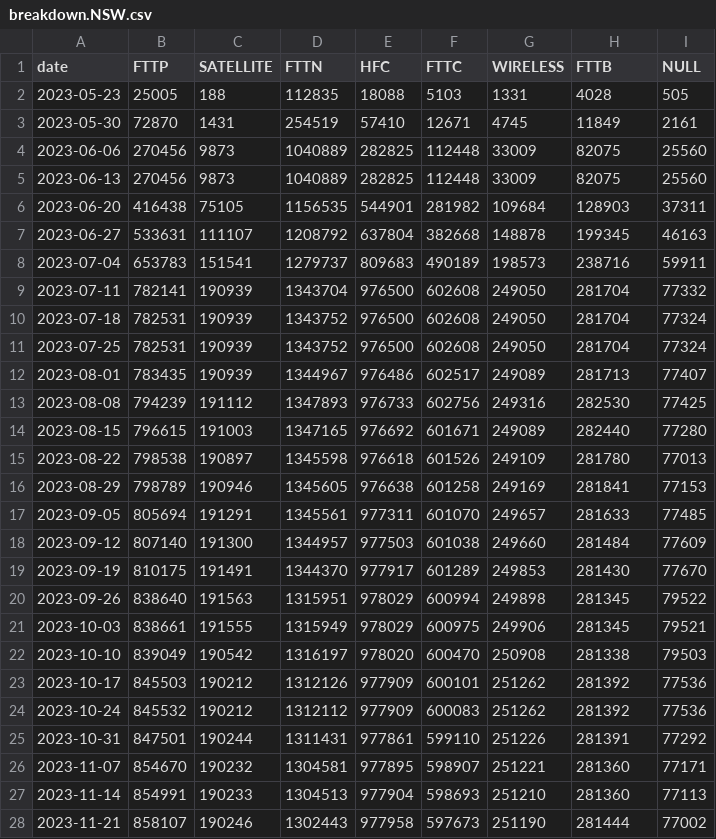
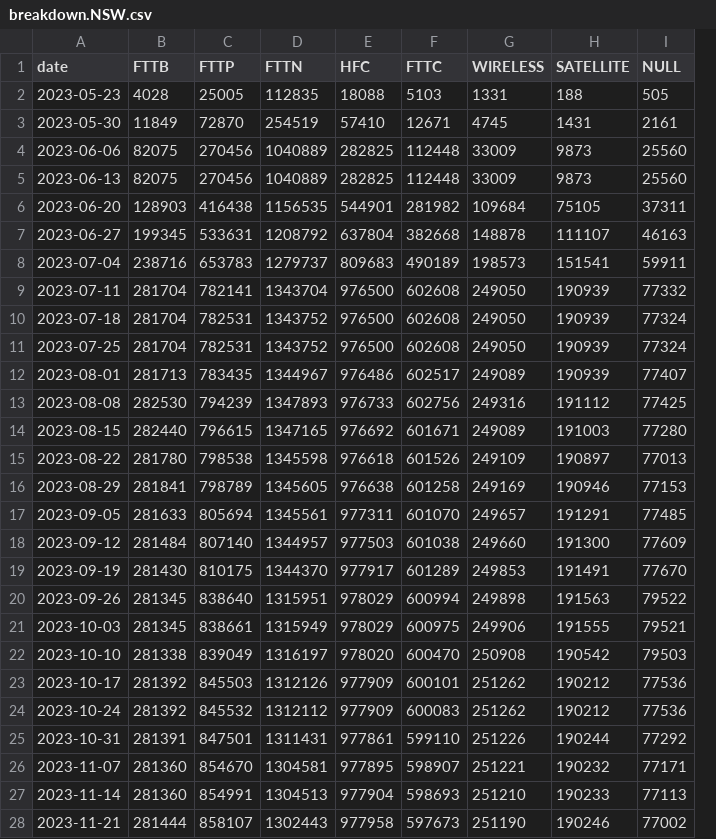
Before and after one commit to Vhih/nbn-upgrade-map, a CSV file: results/breakdown.NSW.csv, drawn as a sheet; only a part is shown; removed rows and columns are numbered as before the commit, all else as after; the diff covers the shown part only; the diff names each change by its address in the sheet, - before the commit and + after, or states it on an @@ line.

```diff
--- a/results/breakdown.NSW.csv
+++ b/results/breakdown.NSW.csv
+column B (FTTB), rows 2-28: 4028 | 11849 | 82075 | 82075 | 128903 | 199345 | 238716 | 281704 | 281704 | 281704 | 281713 | 282530 | 282440 | 281780 | 281841 | 281633 | 281484 | 281430 | 281345 | 281345 | 281338 | 281392 | 281392 | 281391 | 281360 | 281360 | 281444
-column C (SATELLITE), rows 2-28: 188 | 1431 | 9873 | 9873 | 75105 | 111107 | 151541 | 190939 | 190939 | 190939 | 190939 | 191112 | 191003 | 190897 | 190946 | 191291 | 191300 | 191491 | 191563 | 191555 | 190542 | 190212 | 190212 | 190244 | 190232 | 190233 | 190246
-H1: FTTB
+H1: SATELLITE
-H2 (SATELLITE): 4028
+H2 (SATELLITE): 188
-H3 (SATELLITE): 11849
+H3 (SATELLITE): 1431
-H4:H5 (SATELLITE): 82075
+H4:H5 (SATELLITE): 9873
-H6 (SATELLITE): 128903
+H6 (SATELLITE): 75105
-H7 (SATELLITE): 199345
+H7 (SATELLITE): 111107
-H8 (SATELLITE): 238716
+H8 (SATELLITE): 151541
-H9:H11 (SATELLITE): 281704
+H9:H11 (SATELLITE): 190939
-H12 (SATELLITE): 281713
+H12 (SATELLITE): 190939
-H13 (SATELLITE): 282530
+H13 (SATELLITE): 191112
-H14 (SATELLITE): 282440
+H14 (SATELLITE): 191003
-H15 (SATELLITE): 281780
+H15 (SATELLITE): 190897
-H16 (SATELLITE): 281841
+H16 (SATELLITE): 190946
-H17 (SATELLITE): 281633
+H17 (SATELLITE): 191291
-H18 (SATELLITE): 281484
+H18 (SATELLITE): 191300
-H19 (SATELLITE): 281430
+H19 (SATELLITE): 191491
-H20 (SATELLITE): 281345
+H20 (SATELLITE): 191563
-H21 (SATELLITE): 281345
+H21 (SATELLITE): 191555
-H22 (SATELLITE): 281338
+H22 (SATELLITE): 190542
-H23:H24 (SATELLITE): 281392
+H23:H24 (SATELLITE): 190212
-H25 (SATELLITE): 281391
+H25 (SATELLITE): 190244
-H26 (SATELLITE): 281360
+H26 (SATELLITE): 190232
-H27 (SATELLITE): 281360
+H27 (SATELLITE): 190233
-H28 (SATELLITE): 281444
+H28 (SATELLITE): 190246
```
Also changed, not shown: 1 added row and 75 edited cells elsewhere in this file, results/breakdown.QLD.csv, results/breakdown.SA.csv, 9 other files.
